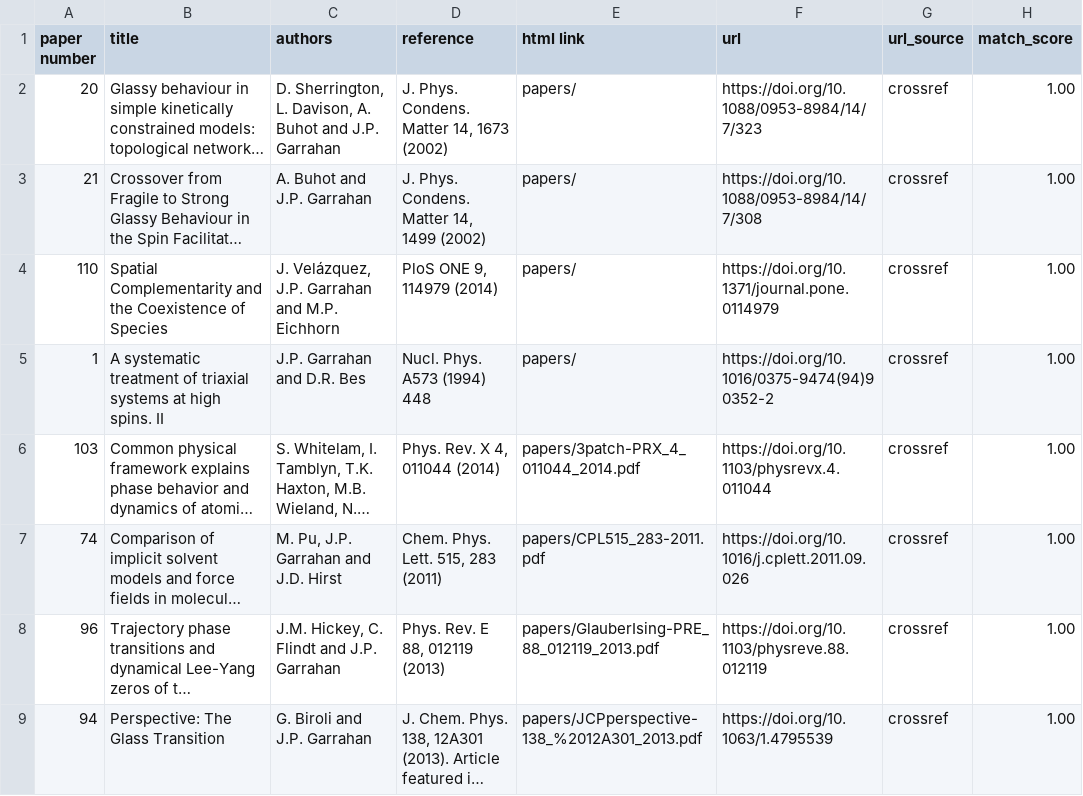
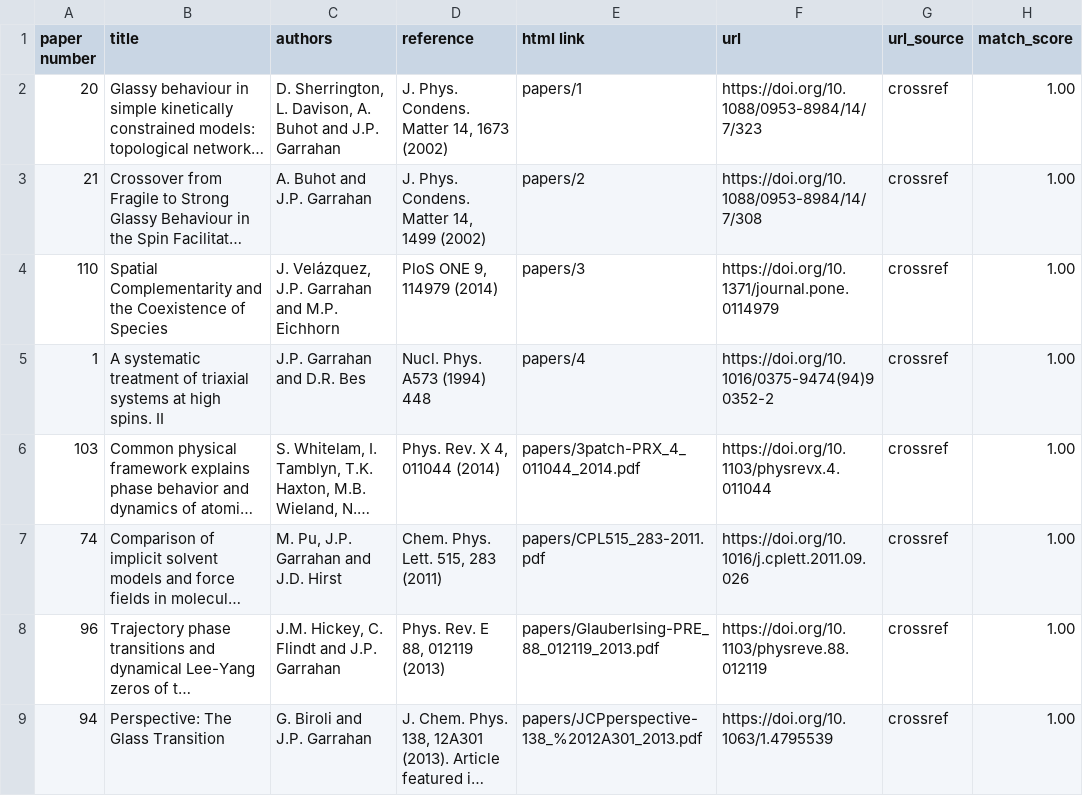
Before and after one commit to jpgarrahan/jpgarrahan.github.io, a CSV file: python/papers-urls.csv, drawn as a sheet; only a part is shown; long unchanged cells end in …; the diff names each change by its address in the sheet, - before the commit and + after, or states it on an @@ line.

```diff
--- a/python/papers-urls.csv
+++ b/python/papers-urls.csv
-E2 (html link): papers/
+E2 (html link): papers/1
-E3 (html link): papers/
+E3 (html link): papers/2
-E4 (html link): papers/
+E4 (html link): papers/3
-E5 (html link): papers/
+E5 (html link): papers/4
```
Also changed, not shown: 3 other files.
